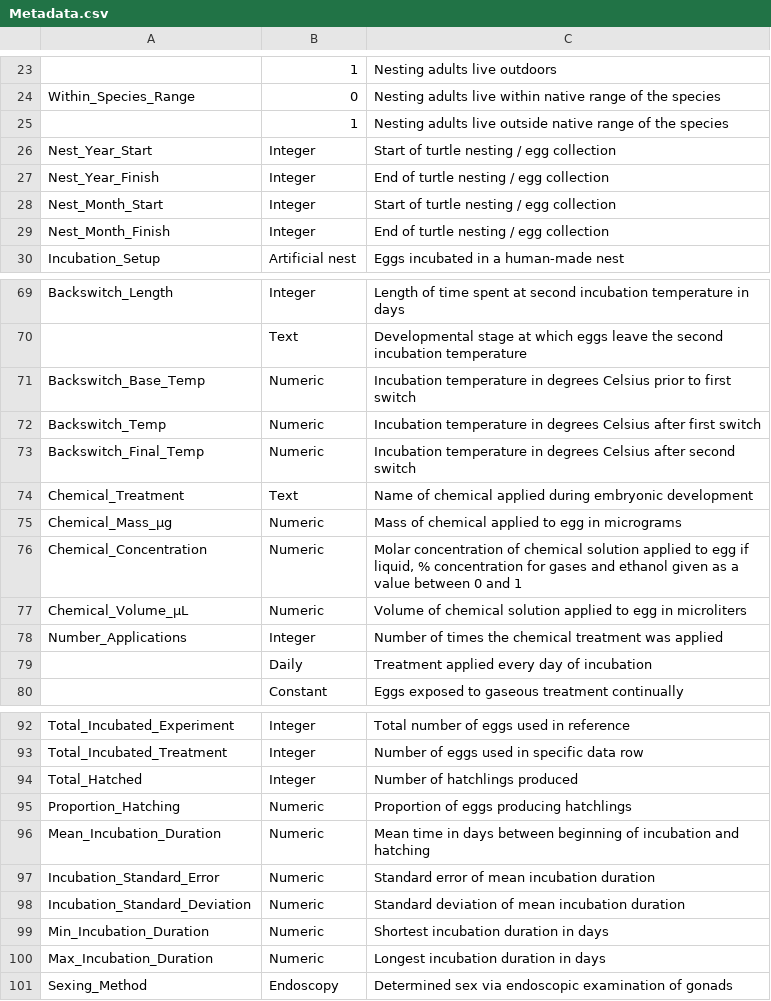
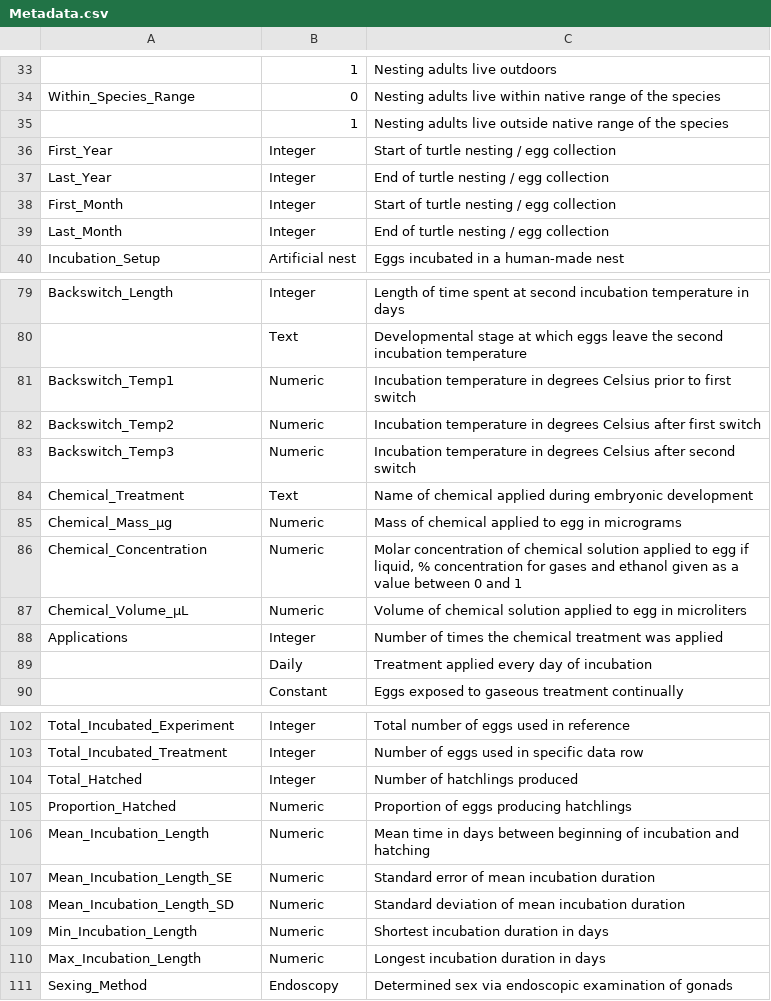
Before and after one commit to calebkrueger/ROSIE, a CSV file: Metadata.csv, drawn as a sheet; only a part is shown, gaps mark what is left out; the diff covers the shown part only.

```diff
--- a/Metadata.csv
+++ b/Metadata.csv
@@ -25,6 +35,6 @@ Within_Species_Range,0,Nesting adults live within native range of the species
 ,1,Nesting adults live outside native range of the species
-Nest_Year_Start,Integer,Start of turtle nesting / egg collection
-Nest_Year_Finish,Integer,End of turtle nesting / egg collection
-Nest_Month_Start,Integer,Start of turtle nesting / egg collection
-Nest_Month_Finish,Integer,End of turtle nesting / egg collection
+First_Year,Integer,Start of turtle nesting / egg collection
+Last_Year,Integer,End of turtle nesting / egg collection
+First_Month,Integer,Start of turtle nesting / egg collection
+Last_Month,Integer,End of turtle nesting / egg collection
 Incubation_Setup,Artificial nest,Eggs incubated in a human-made nest
@@ -70,5 +80,5 @@ Backswitch_Length,Integer,Length of time spent at second incubation temperature
 ,Text,Developmental stage at which eggs leave the second incubation temperature
-Backswitch_Base_Temp,Numeric,Incubation temperature in degrees Celsius prior to first switch
-Backswitch_Temp,Numeric,Incubation temperature in degrees Celsius after first switch
-Backswitch_Final_Temp,Numeric,Incubation temperature in degrees Celsius after second switch
+Backswitch_Temp1,Numeric,Incubation temperature in degrees Celsius prior to first switch
+Backswitch_Temp2,Numeric,Incubation temperature in degrees Celsius after first switch
+Backswitch_Temp3,Numeric,Incubation temperature in degrees Celsius after second switch
 Chemical_Treatment,Text,Name of chemical applied during embryonic development
@@ -77,3 +87,3 @@ Chemical_Concentration,Numeric,"Molar concentration of chemical solution applied
 Chemical_Volume_μL,Numeric,Volume of chemical solution applied to egg in microliters
-Number_Applications,Integer,Number of times the chemical treatment was applied
+Applications,Integer,Number of times the chemical treatment was applied
 ,Daily,Treatment applied every day of incubation
@@ -94,8 +104,8 @@ Total_Incubated_Treatment,Integer,Number of eggs used in specific data row
 Total_Hatched,Integer,Number of hatchlings produced
-Proportion_Hatching,Numeric,Proportion of eggs producing hatchlings
-Mean_Incubation_Duration,Numeric,Mean time in days between beginning of incubation and hatching
-Incubation_Standard_Error,Numeric,Standard error of mean incubation duration
-Incubation_Standard_Deviation,Numeric,Standard deviation of mean incubation duration
-Min_Incubation_Duration,Numeric,Shortest incubation duration in days
-Max_Incubation_Duration,Numeric,Longest incubation duration in days
+Proportion_Hatched,Numeric,Proportion of eggs producing hatchlings
+Mean_Incubation_Length,Numeric,Mean time in days between beginning of incubation and hatching
+Mean_Incubation_Length_SE,Numeric,Standard error of mean incubation duration
+Mean_Incubation_Length_SD,Numeric,Standard deviation of mean incubation duration
+Min_Incubation_Length,Numeric,Shortest incubation duration in days
+Max_Incubation_Length,Numeric,Longest incubation duration in days
 Sexing_Method,Endoscopy,Determined sex via endoscopic examination of gonads
```
Also changed, not shown: 11 added rows and 10 edited cells elsewhere in this file, SDM.csv, 2 other files.
